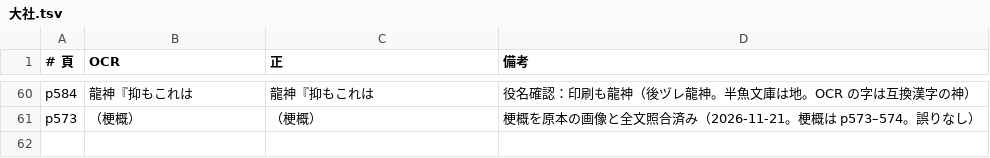
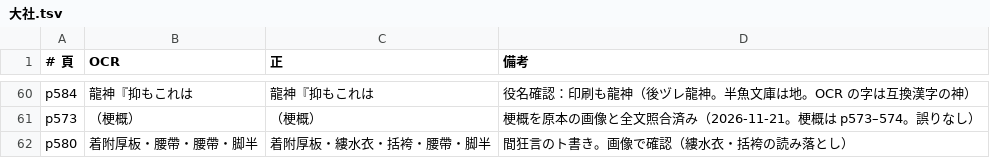
Before and after one commit to torunishijima/yokyoku-reader, a TSV file: work/fixes/大社.tsv, drawn as a sheet; only a part is shown, gaps mark what is left out; the diff names each change by its address in the sheet, - before the commit and + after, or states it on an @@ line.

```diff
--- a/work/fixes/大社.tsv
+++ b/work/fixes/大社.tsv
+row 62: p580 | 着附厚板・腰帶・腰帶・脚半 | 着附厚板・縷水衣・括袴・腰帶・脚半 | 間狂言のト書き。画像で確認（縷水衣・括袴の読み落とし）
```
Also changed, not shown: work/fixes/合浦.tsv, work/fixes/大江山.tsv, 28 other files.
